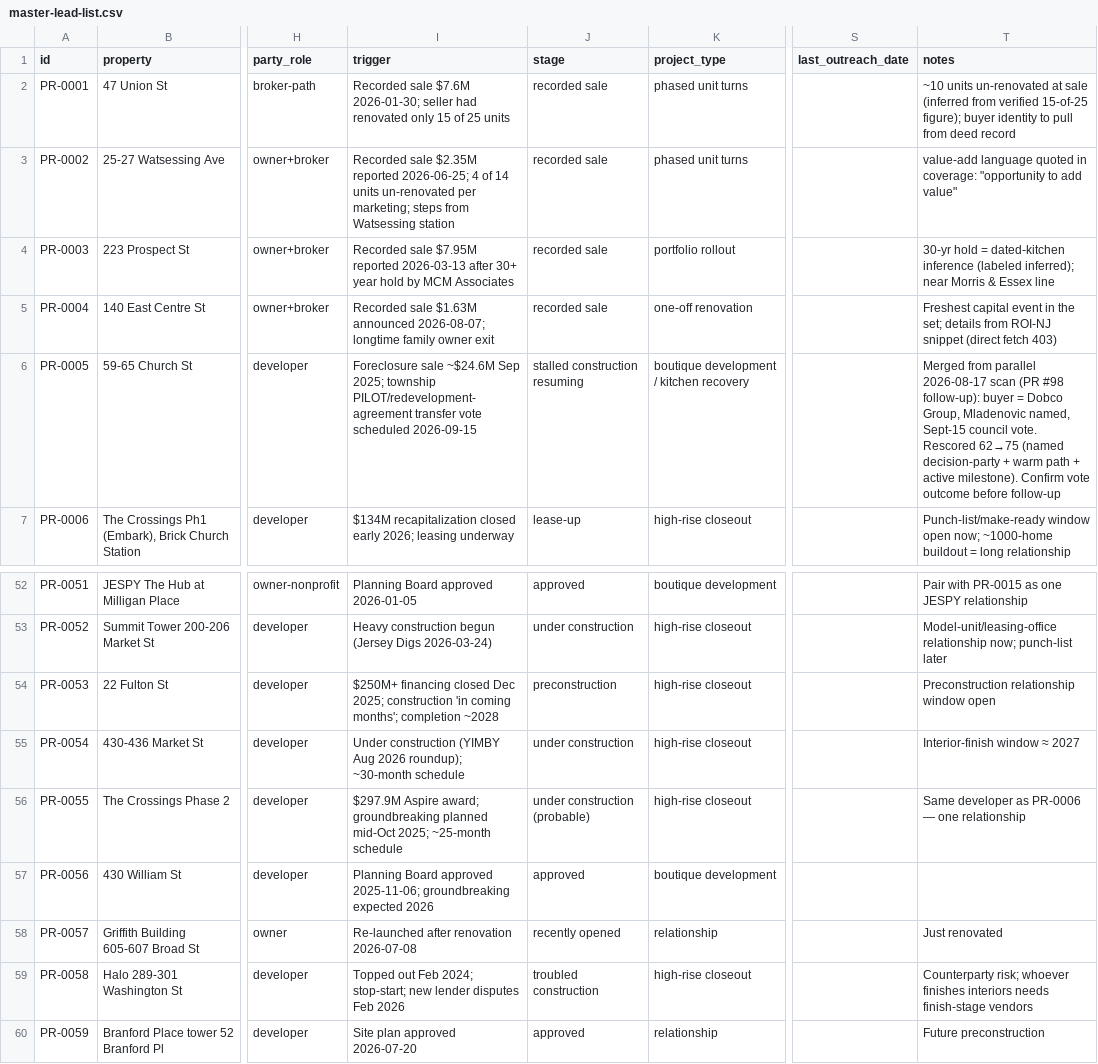
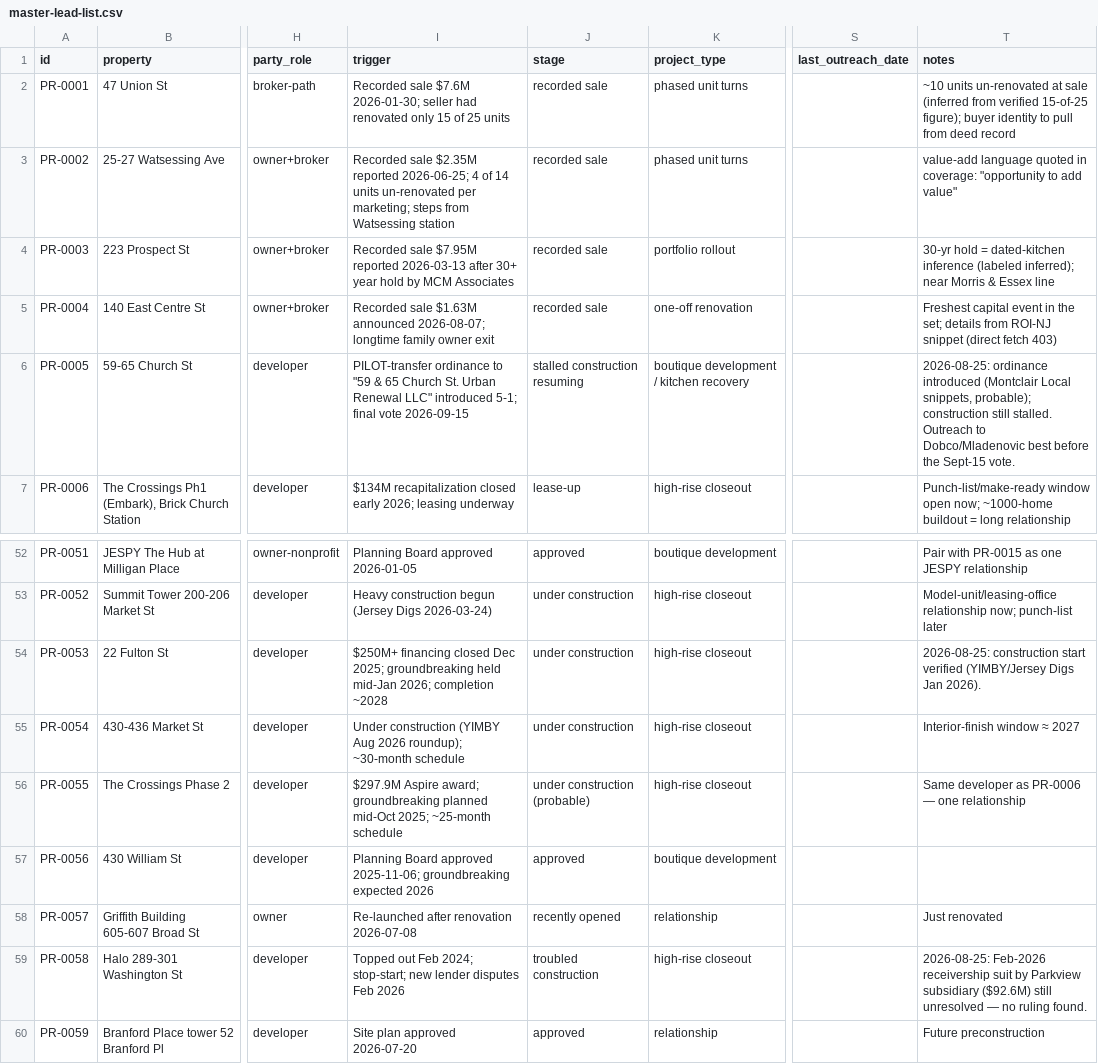
Before and after one commit to stevenglivingston-NJ/TeamLivingston, a CSV file: prospect/leads/master-lead-list.csv, drawn as a sheet; only a part is shown, gaps mark what is left out; the diff covers the shown part only; the diff names each change by its address in the sheet, - before the commit and + after, or states it on an @@ line.

```diff
--- a/prospect/leads/master-lead-list.csv
+++ b/prospect/leads/master-lead-list.csv
-I6 (trigger): Foreclosure sale ~$24.6M Sep 2025; township PILOT/redevelopment-agreement transfer vote scheduled 2026-09-15
+I6 (trigger): PILOT-transfer ordinance to "59 & 65 Church St. Urban Renewal LLC" introduced 5-1; final vote 2026-09-15
-T6 (notes): Merged from parallel 2026-08-17 scan (PR #98 follow-up): buyer = Dobco Group, Mladenovic named, Sept-15 council vote. Rescored 62→75 (named decision-party + warm path + active milestone). Confirm vote outcome before follow-up
+T6 (notes): 2026-08-25: ordinance introduced (Montclair Local snippets, probable); construction still stalled. Outreach to Dobco/Mladenovic best before the Sept-15 vote.
-I54 (trigger): …Dec 2025; construction 'in coming months'; completion ~2028
+I54 (trigger): …Dec 2025; groundbreaking held mid-Jan 2026; completion ~2028
-J54 (stage): preconstruction
+J54 (stage): under construction
-T54 (notes): Preconstruction relationship window open
+T54 (notes): 2026-08-25: construction start verified (YIMBY/Jersey Digs Jan 2026).
-T59 (notes): Counterparty risk; whoever finishes interiors needs finish-stage vendors
+T59 (notes): 2026-08-25: Feb-2026 receivership suit by Parkview subsidiary ($92.6M) still unresolved — no ruling found.
```
Also changed, not shown: 9 added rows and 15 edited cells elsewhere in this file, 1 other file.
